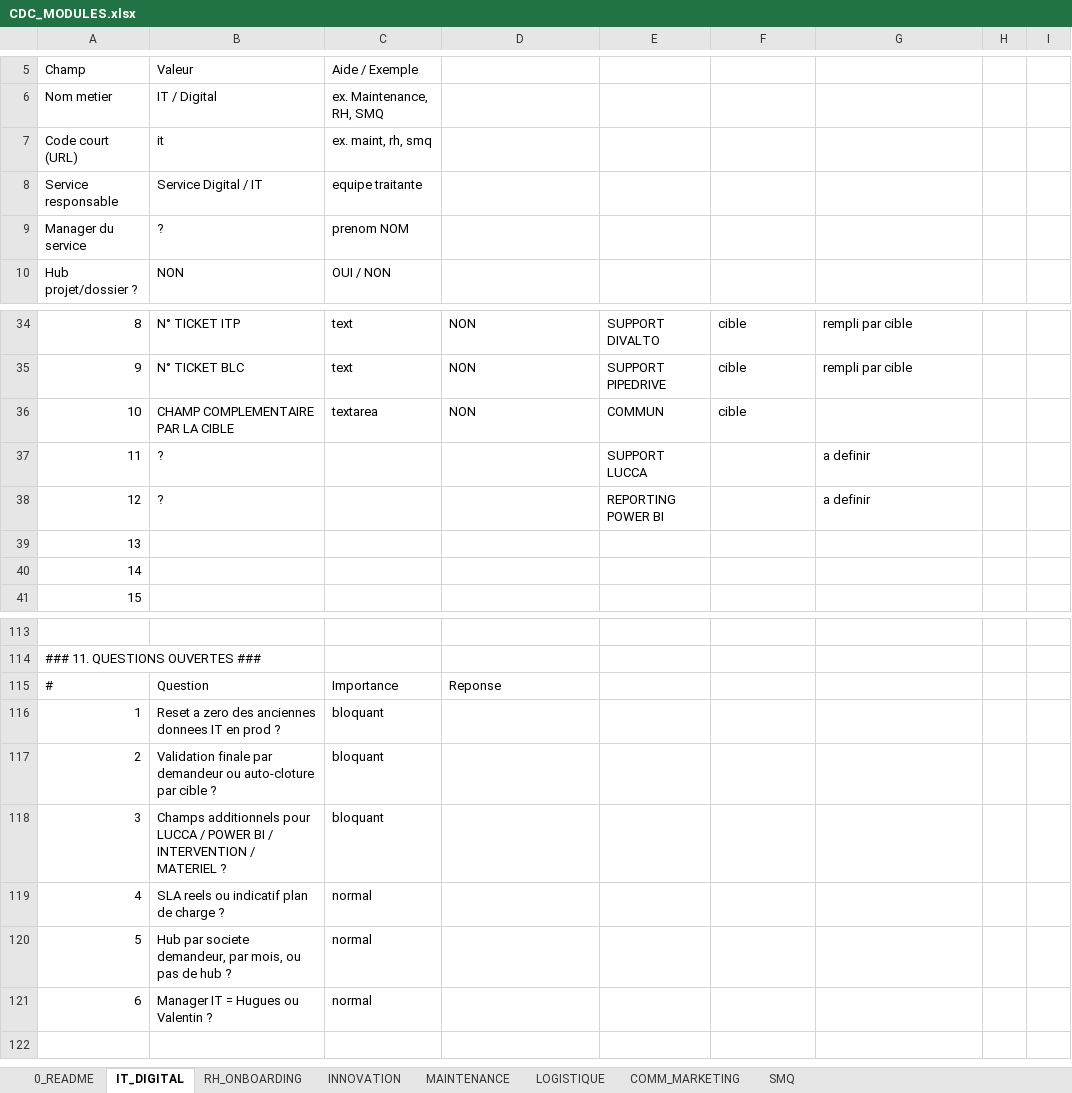
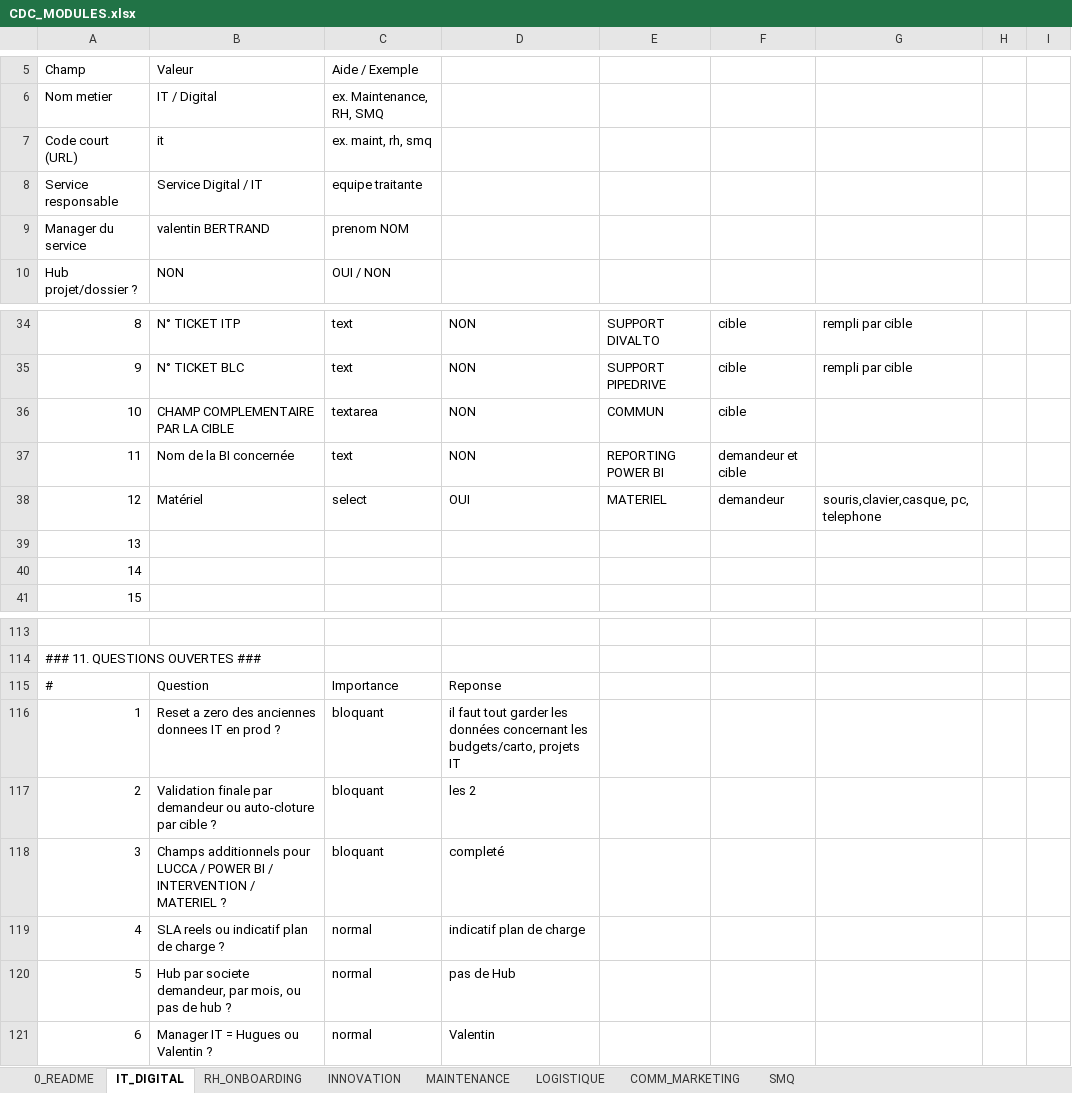
Before and after one commit to VALENTIN44220/keon-outil-de-gestion-de-tache, an Excel workbook: docs/CDC/CDC_MODULES.xlsx, sheet IT_DIGITAL, drawn as a sheet; only a part is shown, gaps mark what is left out; values as stored, in another font and other column widths than the file's, no borders; removed rows and columns are numbered as before the commit, all else as after; the diff names each change by its address in the sheet, - before the commit and + after, or states it on an @@ line.

```diff
--- a/docs/CDC/CDC_MODULES.xlsx (sheet IT_DIGITAL)
+++ b/docs/CDC/CDC_MODULES.xlsx (sheet IT_DIGITAL)
-B9: ?
+B9: valentin BERTRAND
-row 37: 11 | ? |  |  | SUPPORT LUCCA |  | a definir
-row 38: 12 | ? |  |  | REPORTING POWER BI |  | a definir
+row 37: 11 | Nom de la BI concernée | text | NON | REPORTING POWER BI | demandeur et cible
+row 38: 12 | Matériel | select | OUI | MATERIEL | demandeur | souris,clavier,casque, pc, telephone
-D116: (empty)
+D116: il faut tout garder les données concernant les budgets/carto, projets IT
-D117: (empty)
+D117: les 2
-D118: (empty)
+D118: completé
-D119: (empty)
+D119: indicatif plan de charge
-D120: (empty)
+D120: pas de Hub
-D121: (empty)
+D121: Valentin
```
Also changed, not shown: sheet INNOVATION, sheet LOGISTIQUE, sheet RH_ONBOARDING.
